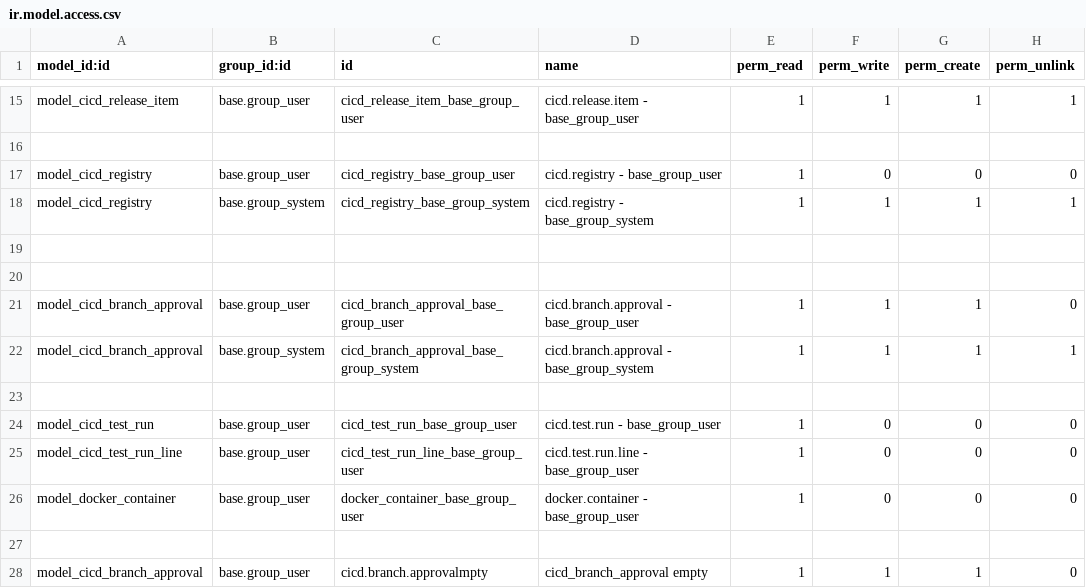
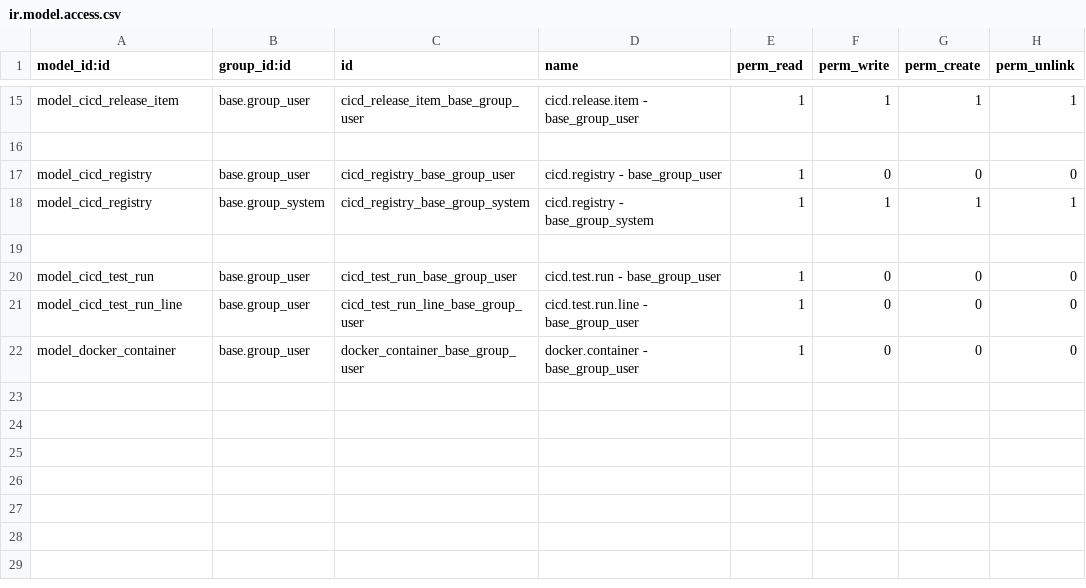
Before and after one commit to odoochain/odoo-cicd, a CSV file: odoo_admin/addons/cicd/security/ir.model.access.csv, drawn as a sheet; only a part is shown, gaps mark what is left out; the diff names each change by its address in the sheet, - before the commit and + after, or states it on an @@ line.

```diff
--- a/odoo_admin/addons/cicd/security/ir.model.access.csv
+++ b/odoo_admin/addons/cicd/security/ir.model.access.csv
-row 20: (empty)
-row 21: model_cicd_branch_approval | base.group_user | cicd_branch_approval_base_group_user | cicd.branch.approval - base_group_user | 1 | 1 | 1 | 0
-row 22: model_cicd_branch_approval | base.group_system | cicd_branch_approval_base_group_system | cicd.branch.approval - base_group_system | 1 | 1 | 1 | 1
-row 23: (empty)
-row 27: (empty)
-row 28: model_cicd_branch_approval | base.group_user | cicd.branch.approvalmpty | cicd_branch_approval empty | 1 | 1 | 1 | 0
```
Also changed, not shown: 8 other files.
